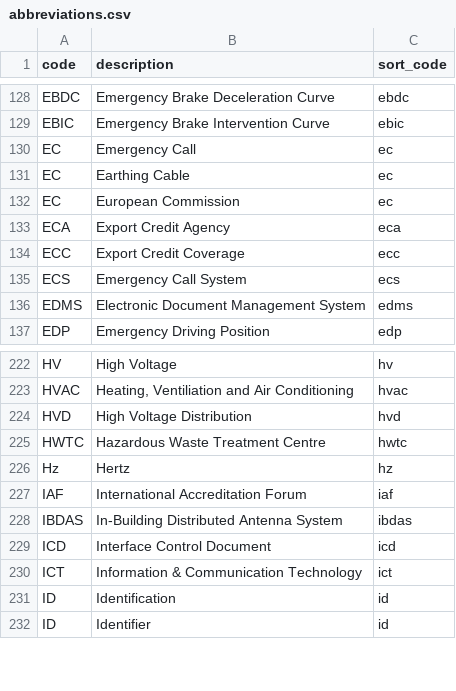
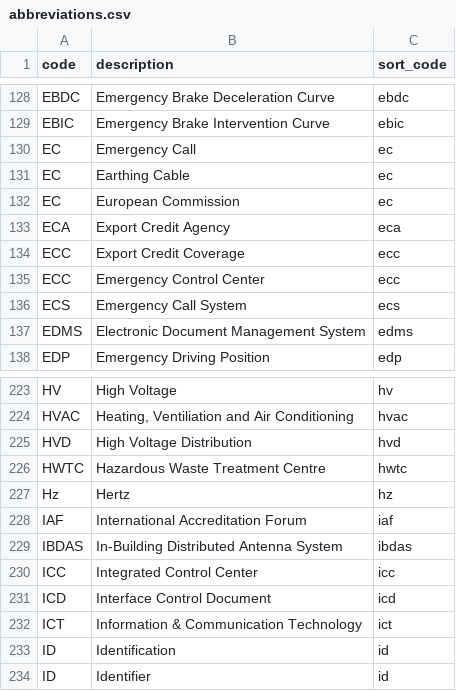
Before and after one commit to wribln/pmodbase, a CSV file: db/std_csv/abbreviations.csv, drawn as a sheet; only a part is shown, gaps mark what is left out.

```diff
--- a/db/std_csv/abbreviations.csv
+++ b/db/std_csv/abbreviations.csv
@@ -134,2 +134,3 @@ ECA;Export Credit Agency;eca
 ECC;Export Credit Coverage;ecc
+ECC;Emergency Control Center;ecc
 ECS;Emergency Call System;ecs
@@ -228,2 +229,3 @@ IAF;International Accreditation Forum;iaf
 IBDAS;In-Building Distributed Antenna System;ibdas
+ICC;Integrated Control Center;icc
 ICD;Interface Control Document;icd
```
Also changed, not shown: 35 other files.
